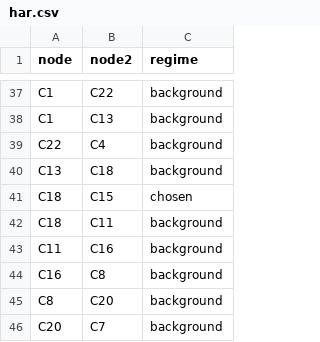
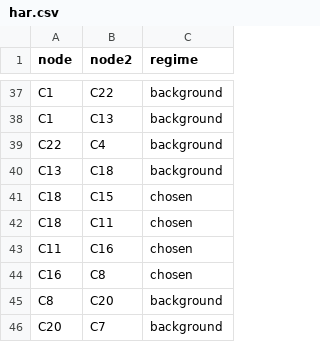
Before and after one commit to mghirsch42/evogenex, a CSV file: regime_files/har.csv, drawn as a sheet; only a part is shown, gaps mark what is left out.

Commit message:
update har regime file

```diff
--- a/regime_files/har.csv
+++ b/regime_files/har.csv
@@ -41,5 +41,5 @@ C13,C18,background
 C18,C15,chosen
-C18,C11,background
-C11,C16,background
-C16,C8,background
+C18,C11,chosen
+C11,C16,chosen
+C16,C8,chosen
 C8,C20,background
```
